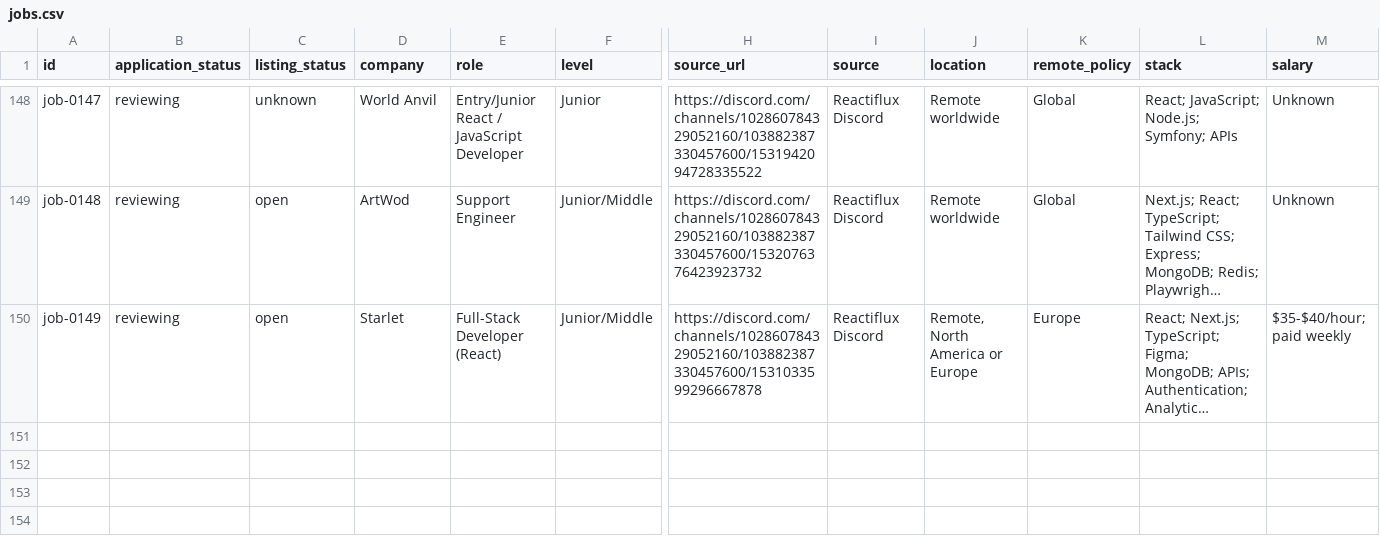
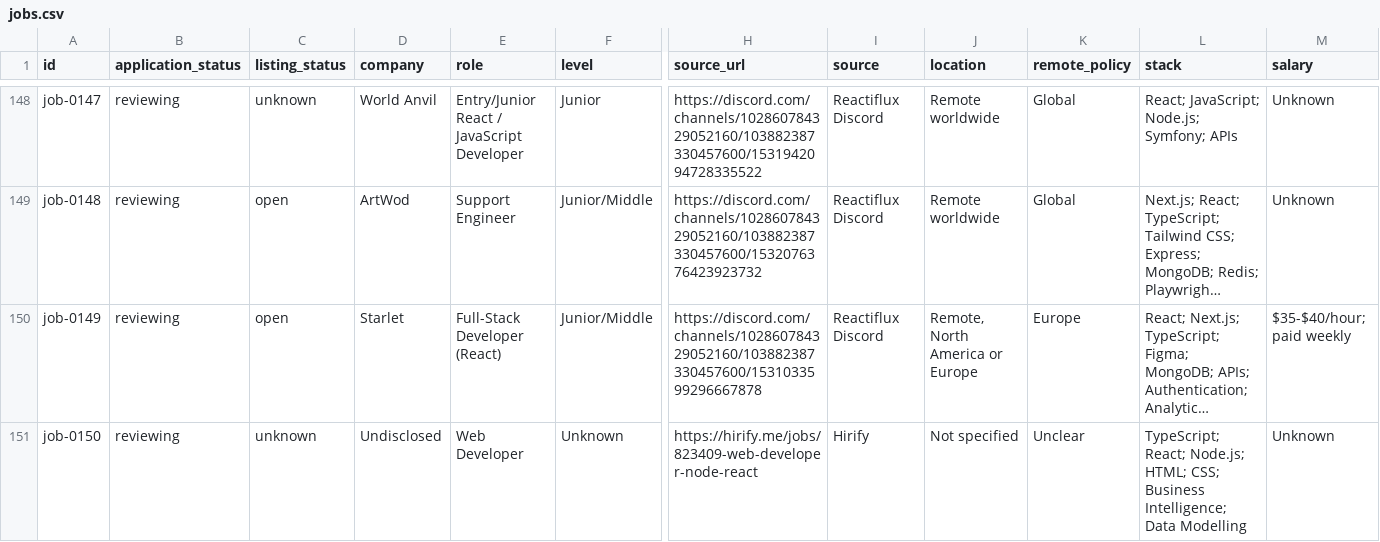
Before and after one commit to stupidkubik/job-searcher, a CSV file: data/jobs.csv, drawn as a sheet; only a part is shown, gaps mark what is left out; long unchanged cells end in …; rows hold the shown columns only; the diff names each change by its address in the sheet, - before the commit and + after, or states it on an @@ line.

```diff
--- a/data/jobs.csv
+++ b/data/jobs.csv
+row 151: job-0150 | reviewing | unknown | Undisclosed | Web Developer | Unknown | https://hirify.me/jobs/823409-web-developer-node-react | Hirify | Not specified | Unclear | TypeScript; React; Node.js; HTML; CSS; Business Intelligence; Data Modelling | Unknown
```
Also changed, not shown: data/job_sources.csv, 3 other files.
